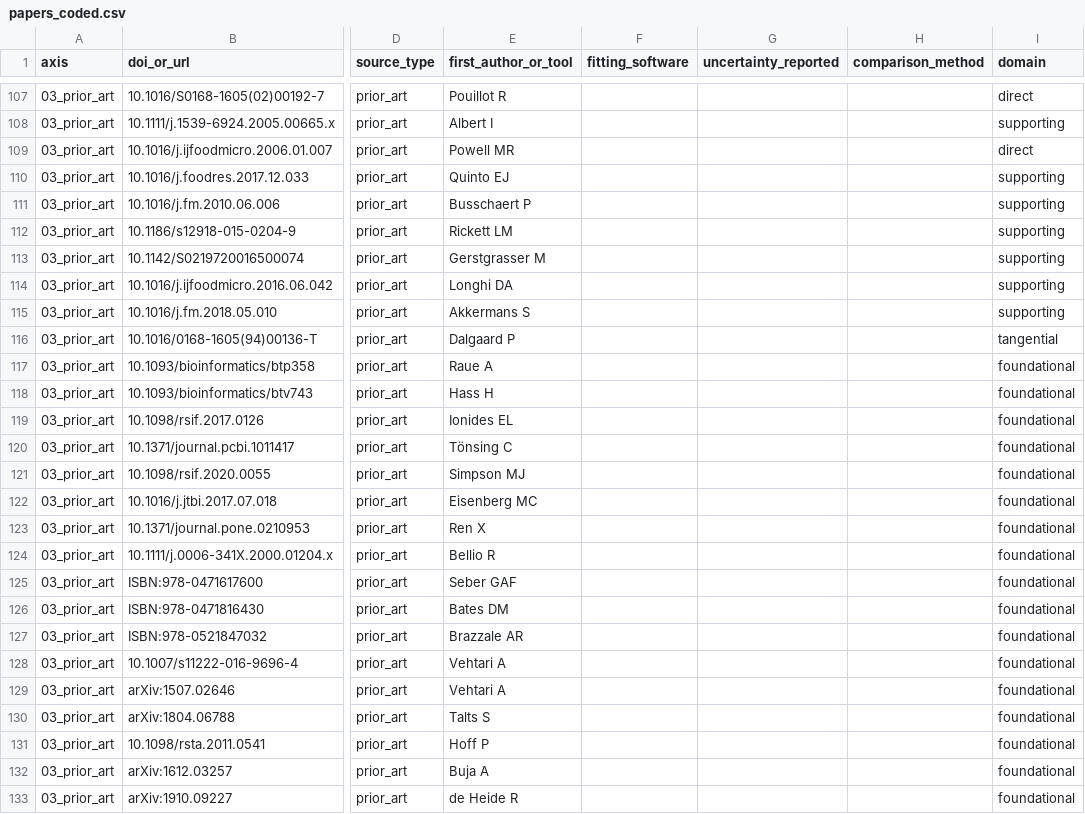
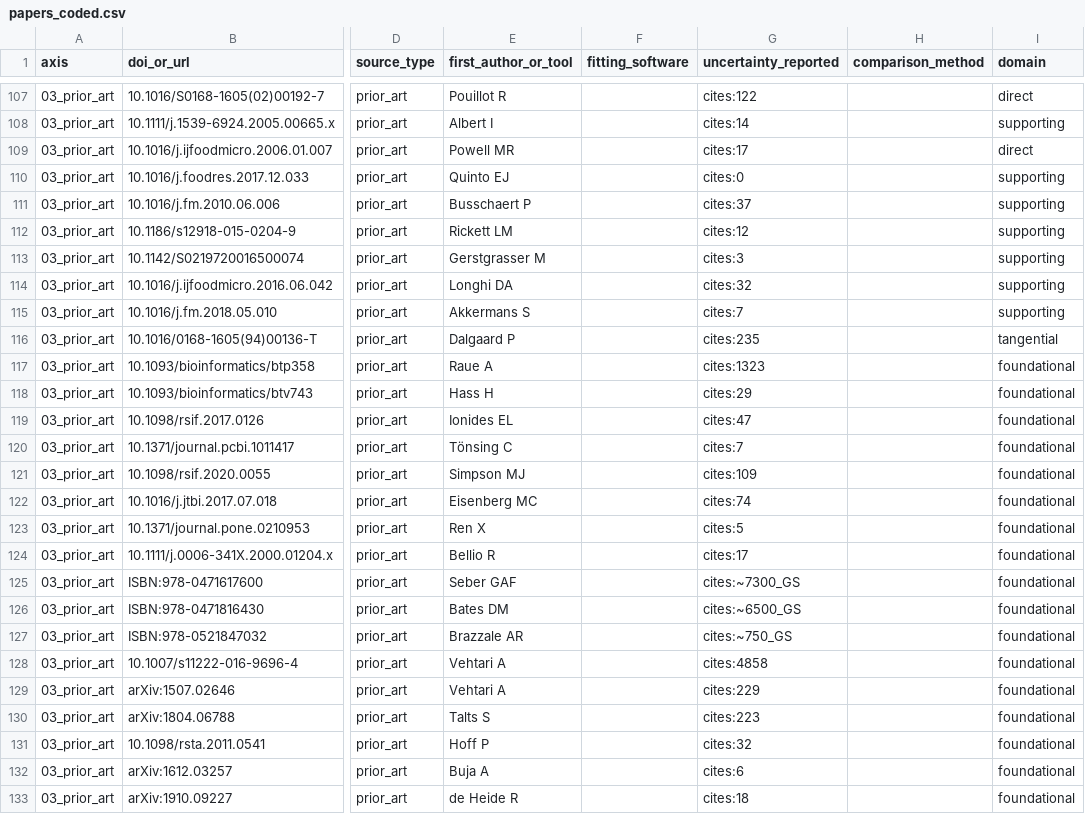
Before and after one commit to fuzue/misspec-study, a CSV file: literature_review/papers_coded.csv, drawn as a sheet; only a part is shown, gaps mark what is left out; the diff covers the shown part only; the diff names each change by its address in the sheet, - before the commit and + after, or states it on an @@ line.

```diff
--- a/literature_review/papers_coded.csv
+++ b/literature_review/papers_coded.csv
-G107 (uncertainty_reported): (empty)
+G107 (uncertainty_reported): cites:122
-G108 (uncertainty_reported): (empty)
+G108 (uncertainty_reported): cites:14
-G109 (uncertainty_reported): (empty)
+G109 (uncertainty_reported): cites:17
-G110 (uncertainty_reported): (empty)
+G110 (uncertainty_reported): cites:0
-G111 (uncertainty_reported): (empty)
+G111 (uncertainty_reported): cites:37
-G112 (uncertainty_reported): (empty)
+G112 (uncertainty_reported): cites:12
-G113 (uncertainty_reported): (empty)
+G113 (uncertainty_reported): cites:3
-G114 (uncertainty_reported): (empty)
+G114 (uncertainty_reported): cites:32
-G115 (uncertainty_reported): (empty)
+G115 (uncertainty_reported): cites:7
-G116 (uncertainty_reported): (empty)
+G116 (uncertainty_reported): cites:235
-G117 (uncertainty_reported): (empty)
+G117 (uncertainty_reported): cites:1323
-G118 (uncertainty_reported): (empty)
+G118 (uncertainty_reported): cites:29
-G119 (uncertainty_reported): (empty)
+G119 (uncertainty_reported): cites:47
-G120 (uncertainty_reported): (empty)
+G120 (uncertainty_reported): cites:7
-G121 (uncertainty_reported): (empty)
+G121 (uncertainty_reported): cites:109
-G122 (uncertainty_reported): (empty)
+G122 (uncertainty_reported): cites:74
-G123 (uncertainty_reported): (empty)
+G123 (uncertainty_reported): cites:5
-G124 (uncertainty_reported): (empty)
+G124 (uncertainty_reported): cites:17
-G125 (uncertainty_reported): (empty)
+G125 (uncertainty_reported): cites:~7300_GS
-G126 (uncertainty_reported): (empty)
+G126 (uncertainty_reported): cites:~6500_GS
-G127 (uncertainty_reported): (empty)
+G127 (uncertainty_reported): cites:~750_GS
-G128 (uncertainty_reported): (empty)
+G128 (uncertainty_reported): cites:4858
-G129 (uncertainty_reported): (empty)
+G129 (uncertainty_reported): cites:229
-G130 (uncertainty_reported): (empty)
+G130 (uncertainty_reported): cites:223
-G131 (uncertainty_reported): (empty)
+G131 (uncertainty_reported): cites:32
-G132 (uncertainty_reported): (empty)
+G132 (uncertainty_reported): cites:6
-G133 (uncertainty_reported): (empty)
+G133 (uncertainty_reported): cites:18
```
Also changed, not shown: 5 added rows and 41 edited cells elsewhere in this file, literature_review/raw_results/03_prior_art_calibration.tsv, 6 other files.
